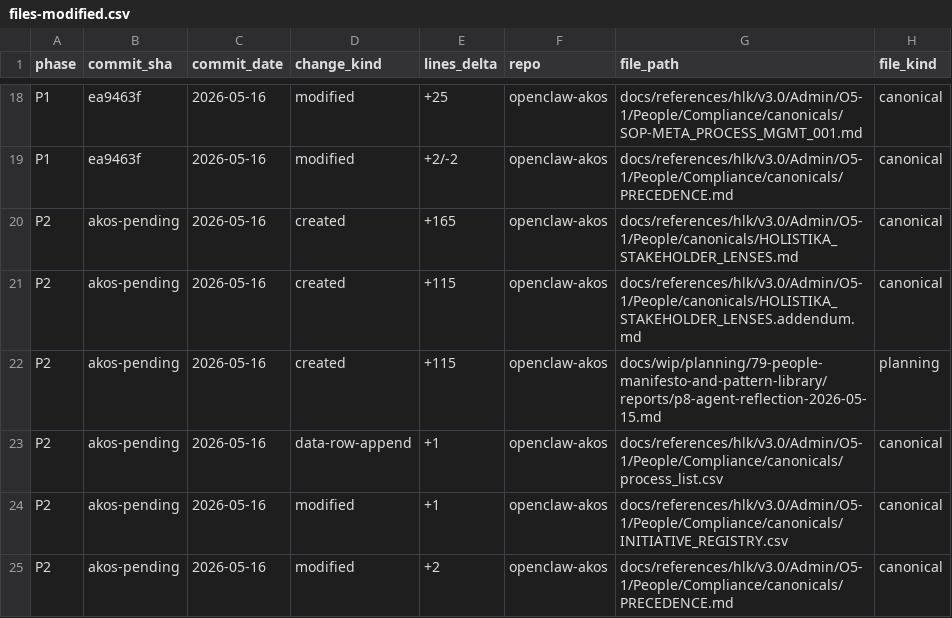
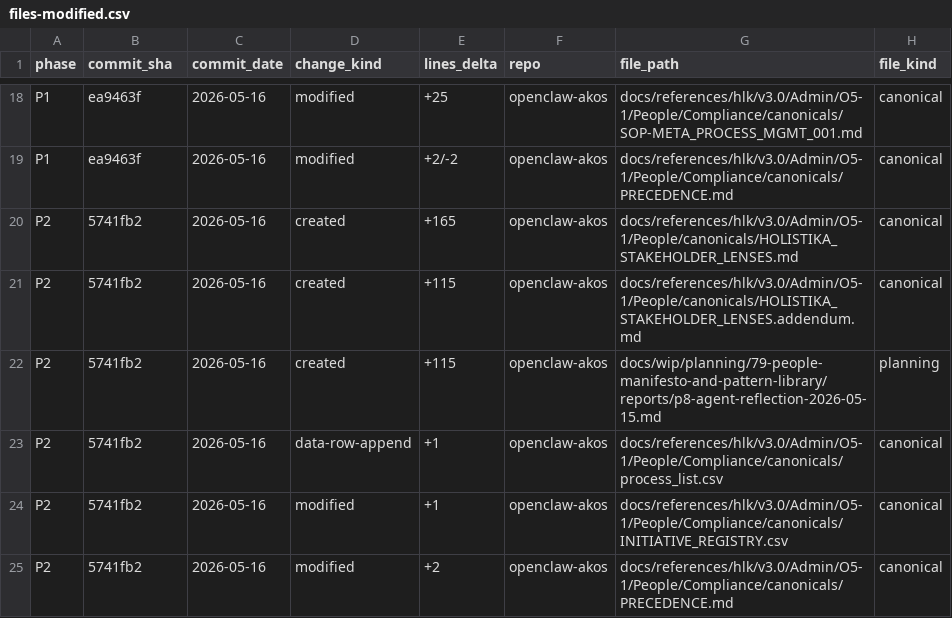
Before and after one commit to FraysaXII/openclaw-akos, a CSV file: docs/wip/planning/80-i79-lessons-learned/files-modified.csv, drawn as a sheet; only a part is shown, gaps mark what is left out; the diff covers the shown part only; the diff names each change by its address in the sheet, - before the commit and + after, or states it on an @@ line.

```diff
--- a/docs/wip/planning/80-i79-lessons-learned/files-modified.csv
+++ b/docs/wip/planning/80-i79-lessons-learned/files-modified.csv
-B20:B25 (commit_sha): akos-pending
+B20:B25 (commit_sha): 5741fb2
```
Also changed, not shown: 3 added rows and 2 edited cells elsewhere in this file, 3 other files.
